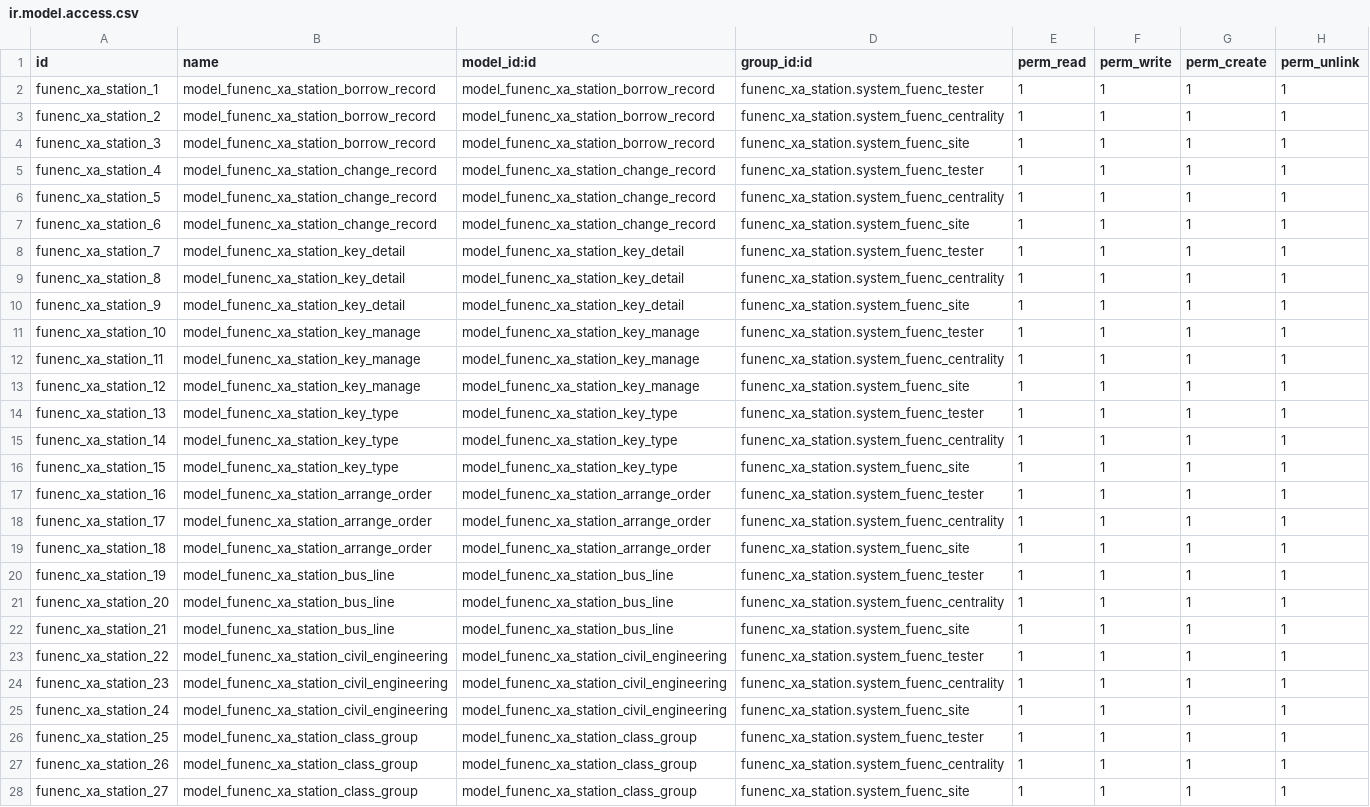
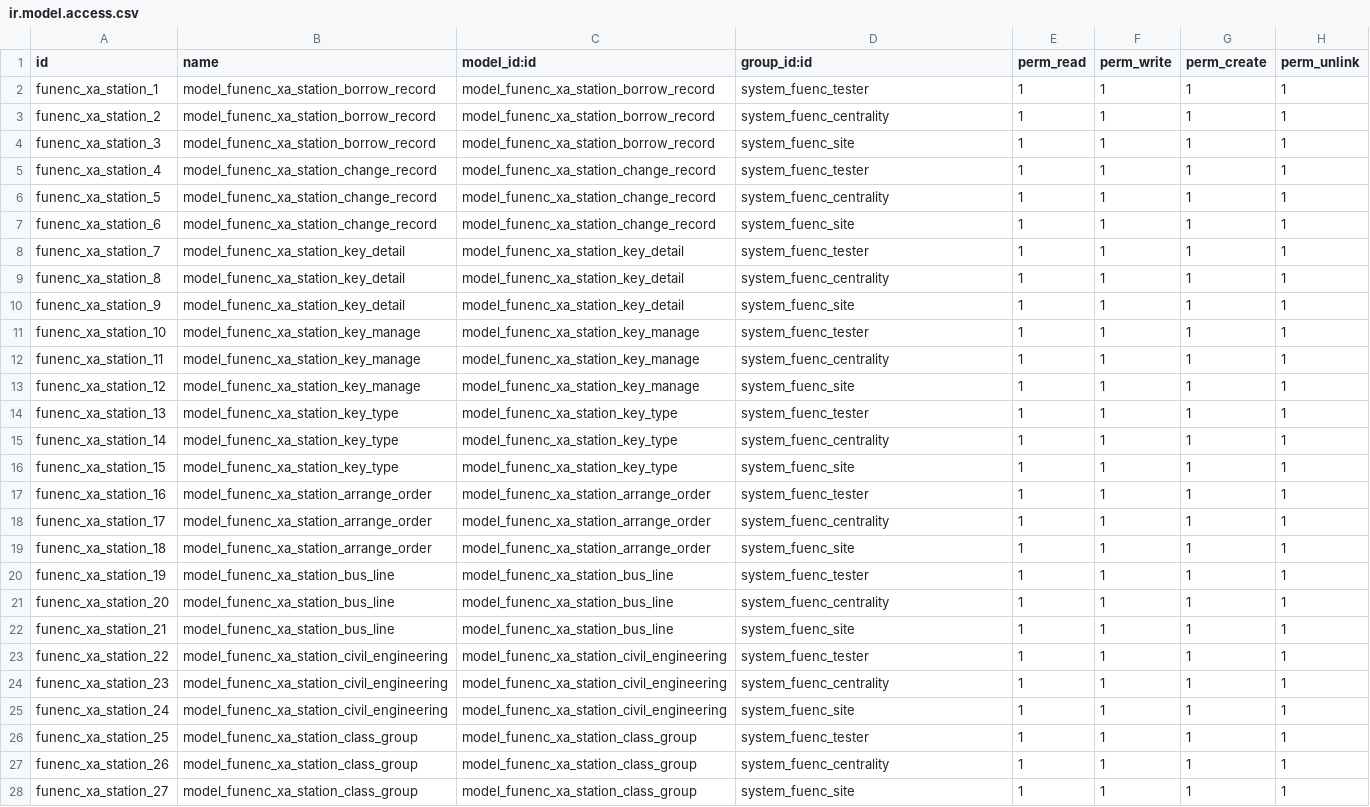
Before and after one commit to cdxfish/new_state, a CSV file: security/ir.model.access.csv, drawn as a sheet; only a part is shown; the diff covers the shown part only; the diff names each change by its address in the sheet, - before the commit and + after, or states it on an @@ line.

Commit message:
csv

```diff
--- a/security/ir.model.access.csv
+++ b/security/ir.model.access.csv
-D2 (group_id:id): funenc_xa_station.system_fuenc_tester
+D2 (group_id:id): system_fuenc_tester
-D3 (group_id:id): funenc_xa_station.system_fuenc_centrality
+D3 (group_id:id): system_fuenc_centrality
-D4 (group_id:id): funenc_xa_station.system_fuenc_site
+D4 (group_id:id): system_fuenc_site
-D5 (group_id:id): funenc_xa_station.system_fuenc_tester
+D5 (group_id:id): system_fuenc_tester
-D6 (group_id:id): funenc_xa_station.system_fuenc_centrality
+D6 (group_id:id): system_fuenc_centrality
-D7 (group_id:id): funenc_xa_station.system_fuenc_site
+D7 (group_id:id): system_fuenc_site
-D8 (group_id:id): funenc_xa_station.system_fuenc_tester
+D8 (group_id:id): system_fuenc_tester
-D9 (group_id:id): funenc_xa_station.system_fuenc_centrality
+D9 (group_id:id): system_fuenc_centrality
-D10 (group_id:id): funenc_xa_station.system_fuenc_site
+D10 (group_id:id): system_fuenc_site
-D11 (group_id:id): funenc_xa_station.system_fuenc_tester
+D11 (group_id:id): system_fuenc_tester
-D12 (group_id:id): funenc_xa_station.system_fuenc_centrality
+D12 (group_id:id): system_fuenc_centrality
-D13 (group_id:id): funenc_xa_station.system_fuenc_site
+D13 (group_id:id): system_fuenc_site
-D14 (group_id:id): funenc_xa_station.system_fuenc_tester
+D14 (group_id:id): system_fuenc_tester
-D15 (group_id:id): funenc_xa_station.system_fuenc_centrality
+D15 (group_id:id): system_fuenc_centrality
-D16 (group_id:id): funenc_xa_station.system_fuenc_site
+D16 (group_id:id): system_fuenc_site
-D17 (group_id:id): funenc_xa_station.system_fuenc_tester
+D17 (group_id:id): system_fuenc_tester
-D18 (group_id:id): funenc_xa_station.system_fuenc_centrality
+D18 (group_id:id): system_fuenc_centrality
-D19 (group_id:id): funenc_xa_station.system_fuenc_site
+D19 (group_id:id): system_fuenc_site
-D20 (group_id:id): funenc_xa_station.system_fuenc_tester
+D20 (group_id:id): system_fuenc_tester
-D21 (group_id:id): funenc_xa_station.system_fuenc_centrality
+D21 (group_id:id): system_fuenc_centrality
-D22 (group_id:id): funenc_xa_station.system_fuenc_site
+D22 (group_id:id): system_fuenc_site
-D23 (group_id:id): funenc_xa_station.system_fuenc_tester
+D23 (group_id:id): system_fuenc_tester
-D24 (group_id:id): funenc_xa_station.system_fuenc_centrality
+D24 (group_id:id): system_fuenc_centrality
-D25 (group_id:id): funenc_xa_station.system_fuenc_site
+D25 (group_id:id): system_fuenc_site
-D26 (group_id:id): funenc_xa_station.system_fuenc_tester
+D26 (group_id:id): system_fuenc_tester
-D27 (group_id:id): funenc_xa_station.system_fuenc_centrality
+D27 (group_id:id): system_fuenc_centrality
-D28 (group_id:id): funenc_xa_station.system_fuenc_site
+D28 (group_id:id): system_fuenc_site
```
Also changed, not shown: 30 edited cells elsewhere in this file.
